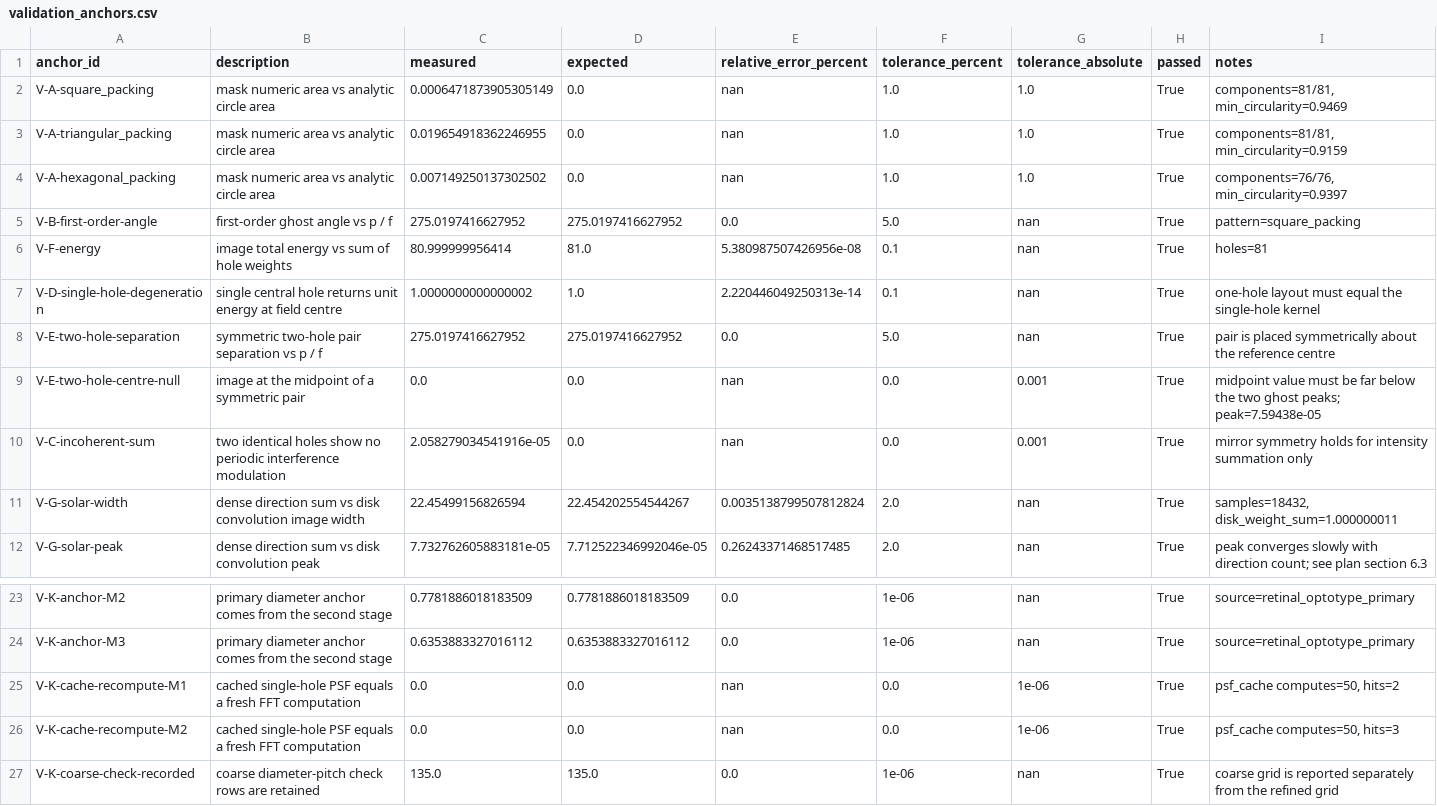
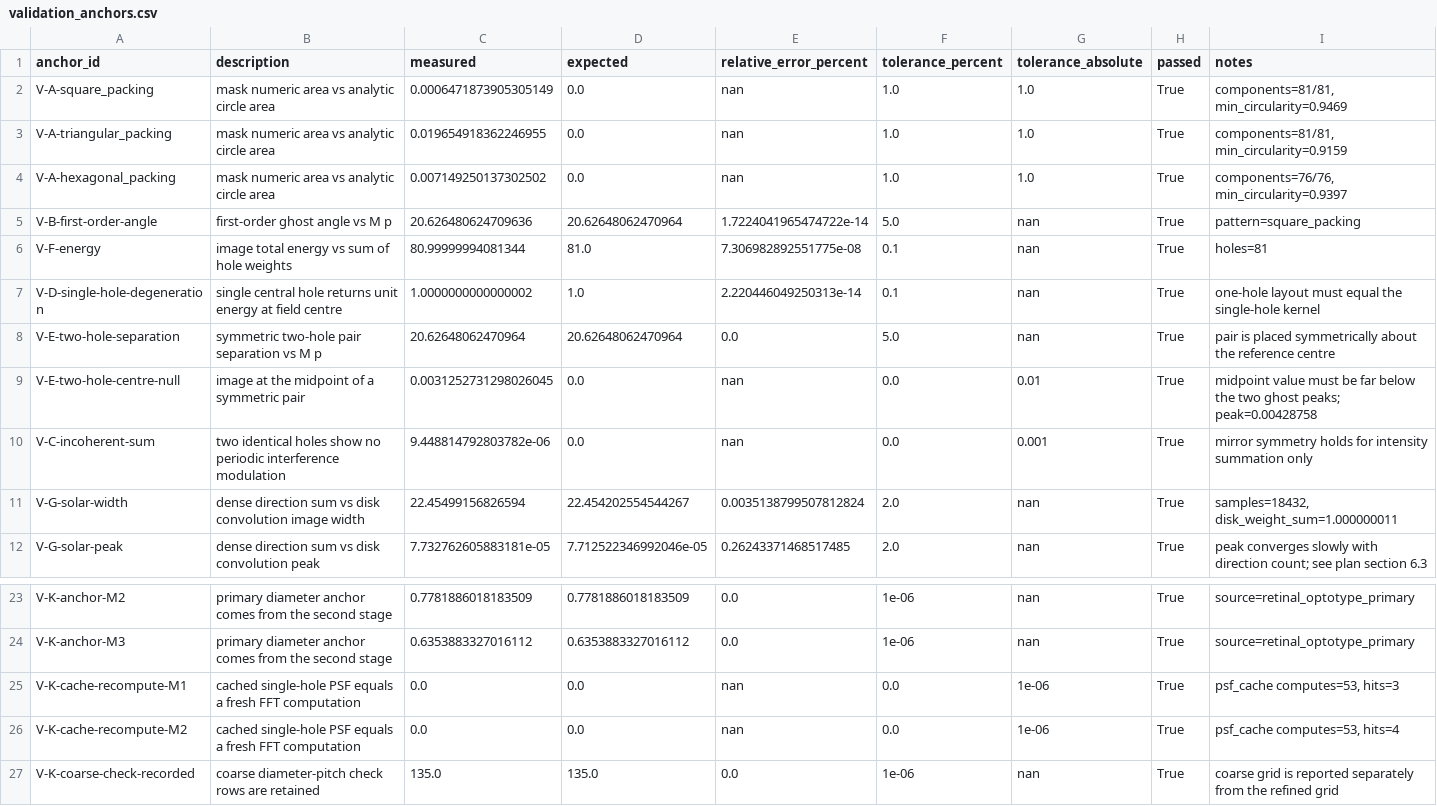
Before and after one commit to BassttElSevic/IYPT2027-1, a CSV file: output/pinhole_array_ghost/validation_anchors.csv, drawn as a sheet; only a part is shown, gaps mark what is left out.

```diff
--- a/output/pinhole_array_ghost/validation_anchors.csv
+++ b/output/pinhole_array_ghost/validation_anchors.csv
@@ -4,8 +4,8 @@ V-A-triangular_packing,mask numeric area vs analytic circle area,0.0196549183622
 V-A-hexagonal_packing,mask numeric area vs analytic circle area,0.007149250137302502,0.0,nan,1.0,1.0,True,"components=76/76, min_circularity=0.9397"
-V-B-first-order-angle,first-order ghost angle vs p / f,275.0197416627952,275.0197416627952,0.0,5.0,nan,True,pattern=square_packing
-V-F-energy,image total energy vs sum of hole weights,80.999999956414,81.0,5.380987507426956e-08,0.1,nan,True,holes=81
+V-B-first-order-angle,first-order ghost angle vs M p,20.626480624709636,20.62648062470964,1.7224041965474722e-14,5.0,nan,True,pattern=square_packing
+V-F-energy,image total energy vs sum of hole weights,80.99999994081344,81.0,7.306982892551775e-08,0.1,nan,True,holes=81
 V-D-single-hole-degeneration,single central hole returns unit energy at field centre,1.0000000000000002,1.0,2.220446049250313e-14,0.1,nan,True,one-hole layout must equal the single-hole kernel
-V-E-two-hole-separation,symmetric two-hole pair separation vs p / f,275.0197416627952,275.0197416627952,0.0,5.0,nan,True,pair is placed symmetrically about the reference centre
-V-E-two-hole-centre-null,image at the midpoint of a symmetric pair,0.0,0.0,nan,0.0,0.001,True,midpoint value must be far below the two ghost peaks; peak=7.59438e-05
-V-C-incoherent-sum,two identical holes show no periodic interference modulation,2.058279034541916e-05,0.0,nan,0.0,0.001,True,mirror symmetry holds for intensity summation only
+V-E-two-hole-separation,symmetric two-hole pair separation vs M p,20.62648062470964,20.62648062470964,0.0,5.0,nan,True,pair is placed symmetrically about the reference centre
+V-E-two-hole-centre-null,image at the midpoint of a symmetric pair,0.0031252731298026045,0.0,nan,0.0,0.01,True,midpoint value must be far below the two ghost peaks; peak=0.00428758
+V-C-incoherent-sum,two identical holes show no periodic interference modulation,9.448814792803782e-06,0.0,nan,0.0,0.001,True,mirror symmetry holds for intensity summation only
 V-G-solar-width,dense direction sum vs disk convolution image width,22.45499156826594,22.454202554544267,0.0035138799507812824,2.0,nan,True,"samples=18432, disk_weight_sum=1.000000011"
@@ -24,4 +24,4 @@ V-K-anchor-M2,primary diameter anchor comes from the second stage,0.778188601818
 V-K-anchor-M3,primary diameter anchor comes from the second stage,0.6353883327016112,0.6353883327016112,0.0,1e-06,nan,True,source=retinal_optotype_primary
-V-K-cache-recompute-M1,cached single-hole PSF equals a fresh FFT computation,0.0,0.0,nan,0.0,1e-06,True,"psf_cache computes=50, hits=2"
-V-K-cache-recompute-M2,cached single-hole PSF equals a fresh FFT computation,0.0,0.0,nan,0.0,1e-06,True,"psf_cache computes=50, hits=3"
+V-K-cache-recompute-M1,cached single-hole PSF equals a fresh FFT computation,0.0,0.0,nan,0.0,1e-06,True,"psf_cache computes=53, hits=3"
+V-K-cache-recompute-M2,cached single-hole PSF equals a fresh FFT computation,0.0,0.0,nan,0.0,1e-06,True,"psf_cache computes=53, hits=4"
 V-K-coarse-check-recorded,coarse diameter-pitch check rows are retained,135.0,135.0,0.0,1e-06,nan,True,coarse grid is reported separately from the refined grid
```
Also changed, not shown: output/pinhole_array_ghost/coarse_diameter_pitch_grid.csv, output/pinhole_array_ghost/refined_diameter_pitch_grid.csv, 18 other files.
